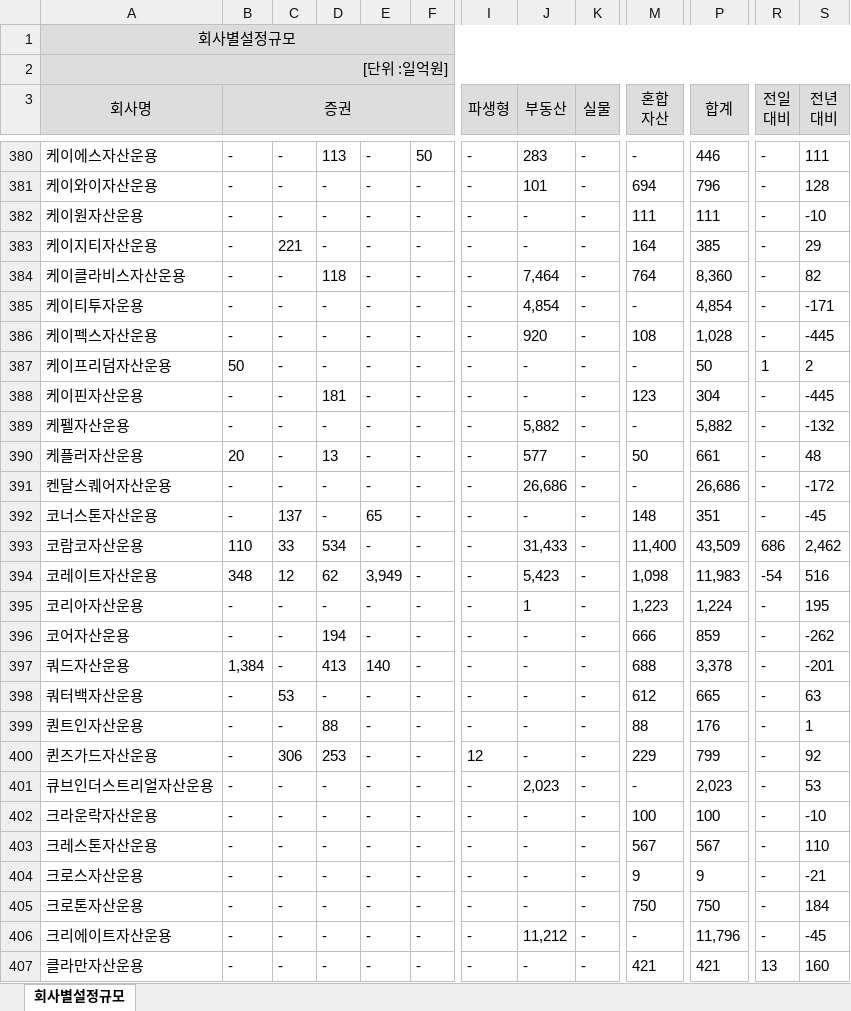
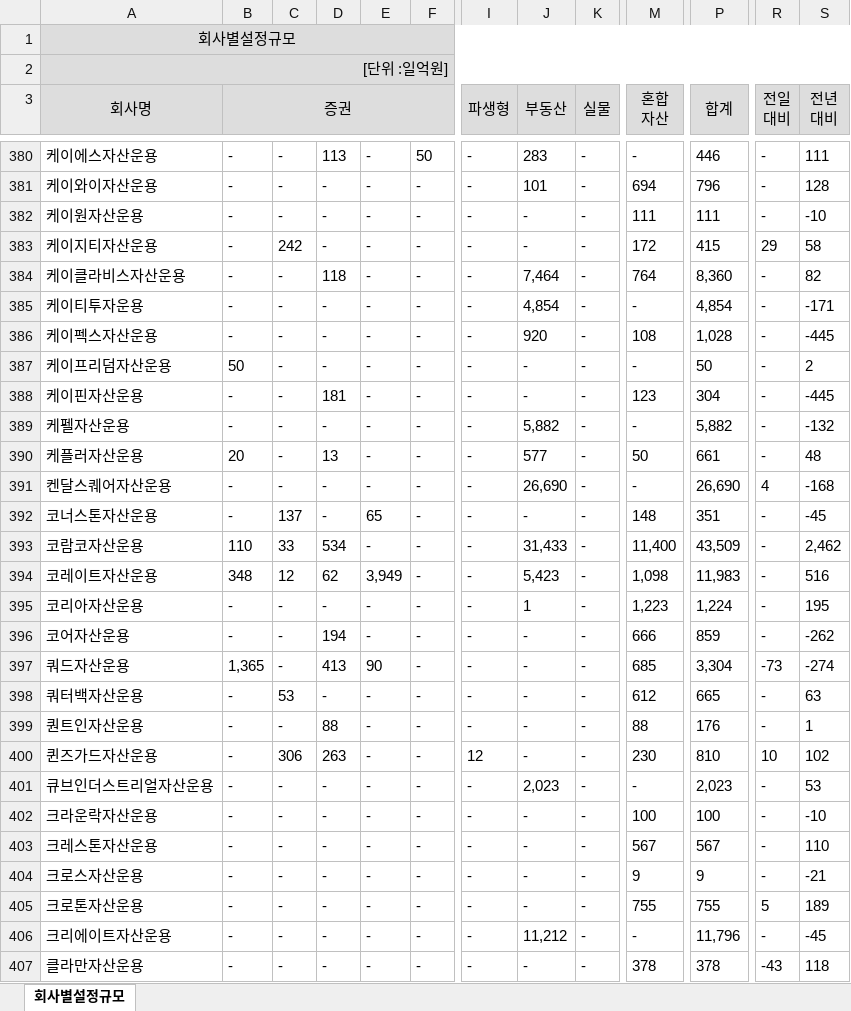
Before and after one commit to kriskang02-max/aum-analysis, an Excel workbook: data/사모_260612.xlsx, sheet 회사별설정규모, drawn as a sheet; only a part is shown, gaps mark what is left out; values as stored, in another font and other column widths than the file's, no borders; the diff covers the shown part only; the diff names each change by its address in the sheet, - before the commit and + after, or states it on an @@ line.

```diff
--- a/data/사모_260612.xlsx (sheet 회사별설정규모)
+++ b/data/사모_260612.xlsx (sheet 회사별설정규모)
-C383: 221
+C383: 242
-M383 (혼합 자산): 164
+M383 (혼합 자산): 172
-P383 (합계): 385
+P383 (합계): 415
-R383 (전일 대비): -
+R383 (전일 대비): 29
-S383 (전년 대비): 29
+S383 (전년 대비): 58
-R387 (전일 대비): 1
+R387 (전일 대비): -
-J391 (부동산): 26,686
+J391 (부동산): 26,690
-P391 (합계): 26,686
+P391 (합계): 26,690
-R391 (전일 대비): -
+R391 (전일 대비): 4
-S391 (전년 대비): -172
+S391 (전년 대비): -168
-R393 (전일 대비): 686
+R393 (전일 대비): -
-R394 (전일 대비): -54
+R394 (전일 대비): -
-B397 (증권): 1,384
+B397 (증권): 1,365
-E397: 140
+E397: 90
-M397 (혼합 자산): 688
+M397 (혼합 자산): 685
-P397 (합계): 3,378
+P397 (합계): 3,304
-R397 (전일 대비): -
+R397 (전일 대비): -73
-S397 (전년 대비): -201
+S397 (전년 대비): -274
-D400: 253
+D400: 263
-M400 (혼합 자산): 229
+M400 (혼합 자산): 230
-P400 (합계): 799
+P400 (합계): 810
-R400 (전일 대비): -
+R400 (전일 대비): 10
-S400 (전년 대비): 92
+S400 (전년 대비): 102
-M405 (혼합 자산): 750
+M405 (혼합 자산): 755
-P405 (합계): 750
+P405 (합계): 755
-R405 (전일 대비): -
+R405 (전일 대비): 5
-S405 (전년 대비): 184
+S405 (전년 대비): 189
-M407 (혼합 자산): 421
+M407 (혼합 자산): 378
-P407 (합계): 421
+P407 (합계): 378
-R407 (전일 대비): 13
+R407 (전일 대비): -43
-S407 (전년 대비): 160
+S407 (전년 대비): 118
```
Also changed, not shown: 433 edited cells elsewhere in this sheet, data/공모_260612.xlsx, data/일임_260612.xlsx.
